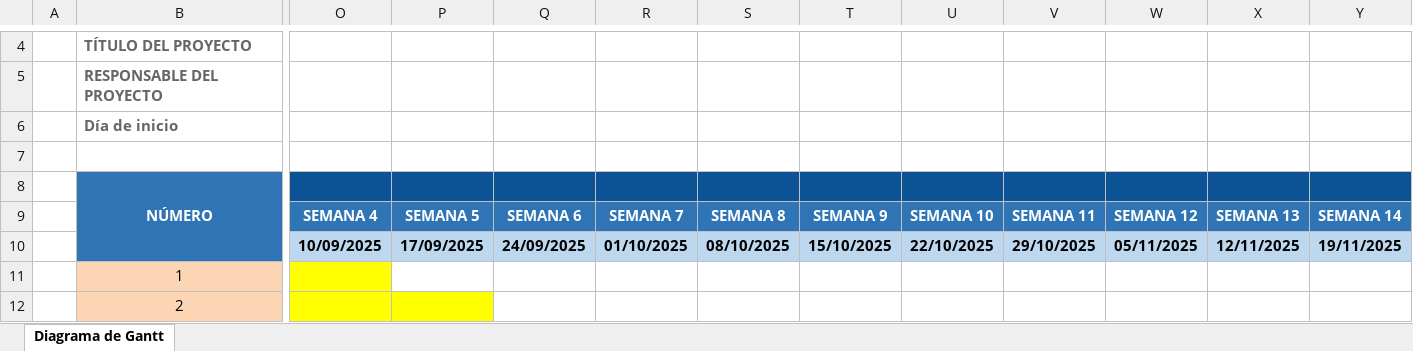
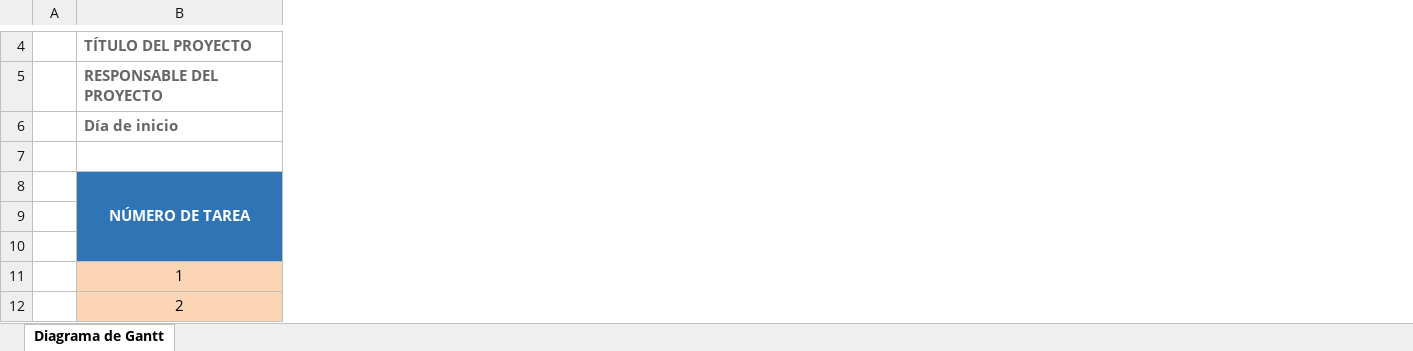
Before and after one commit to marcohinojosag/TFC2-20212123-LaTeX, an Excel workbook: REPORTES/Cronograma-MHinojosa.xlsx, sheet Diagrama de Gantt, drawn as a sheet; only a part is shown, gaps mark what is left out; values as stored, in another font and other column widths than the file's, no borders; conditional formats not drawn; removed rows and columns are numbered as before the commit, all else as after; the diff covers the shown part only; the diff names each change by its address in the sheet, - before the commit and + after, or states it on an @@ line.

```diff
--- a/REPORTES/Cronograma-MHinojosa.xlsx (sheet Diagrama de Gantt)
+++ b/REPORTES/Cronograma-MHinojosa.xlsx (sheet Diagrama de Gantt)
-column O, rows 9-10: SEMANA 4 | 10/09/2025
-column P, rows 9-10: SEMANA 5 | 17/09/2025
-column Q, rows 9-10: SEMANA 6 | 24/09/2025
-column R, rows 9-10: SEMANA 7 | 01/10/2025
-column S, rows 9-10: SEMANA 8 | 08/10/2025
-column T, rows 9-10: SEMANA 9 | 15/10/2025
-column U, rows 9-10: SEMANA 10 | 22/10/2025
-column V, rows 9-10: SEMANA 11 | 29/10/2025
-column W, rows 9-10: SEMANA 12 | 05/11/2025
-column X, rows 9-10: SEMANA 13 | 12/11/2025
@@ column Y hidden, rows 9-10: SEMANA 14 | 19/11/2025 @@
-B8: NÚMERO
+B8: NÚMERO DE TAREA
```
Also changed, not shown: 9 removed rows, 10 added columns, 2 removed columns, 105 edited cells, cell formats and merged cells elsewhere in this sheet, hidden cells, 59 other files.
